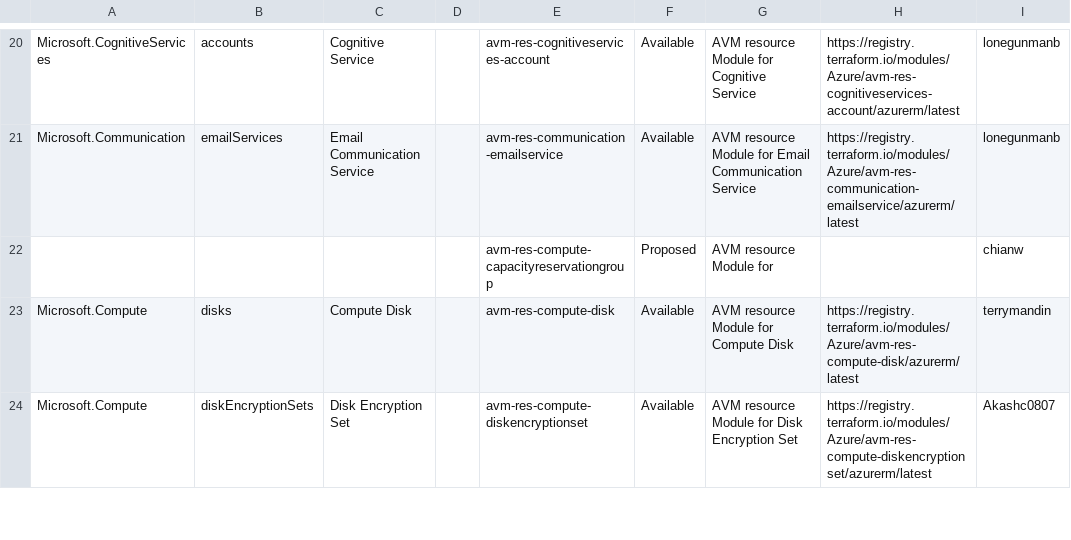
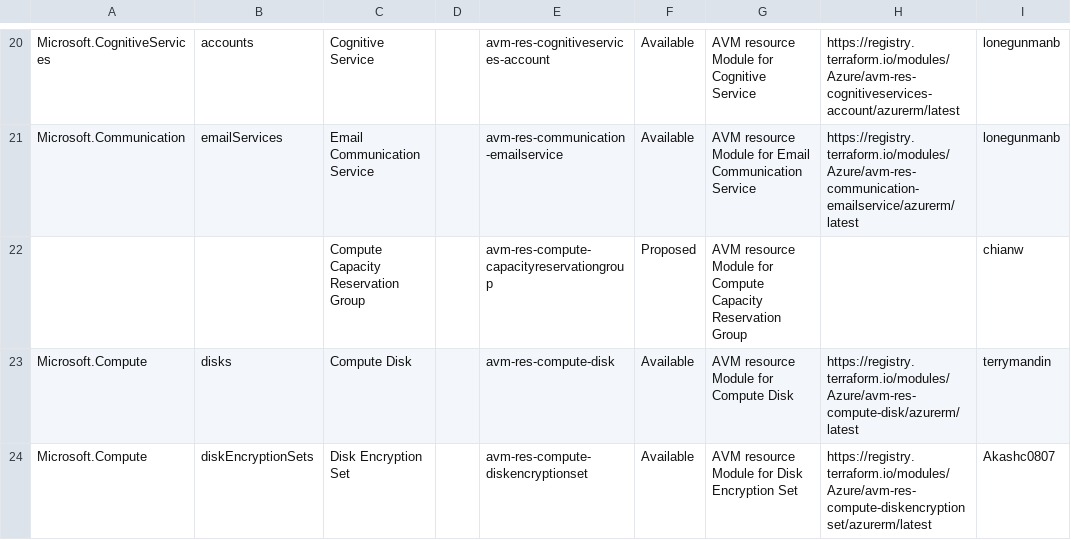
Before and after one commit to Azure/Azure-Verified-Modules, a CSV file: docs/static/module-indexes/TerraformResourceModules.csv, drawn as a sheet; only a part is shown, gaps mark what is left out; the diff names each change by its address in the sheet, - before the commit and + after, or states it on an @@ line.

```diff
--- a/docs/static/module-indexes/TerraformResourceModules.csv
+++ b/docs/static/module-indexes/TerraformResourceModules.csv
-C22: (empty)
+C22: Compute Capacity Reservation Group
-G22: AVM resource Module for
+G22: AVM resource Module for Compute Capacity Reservation Group
```
Also changed, not shown: docs/static/module-indexes/TerraformPatternModules.csv.
